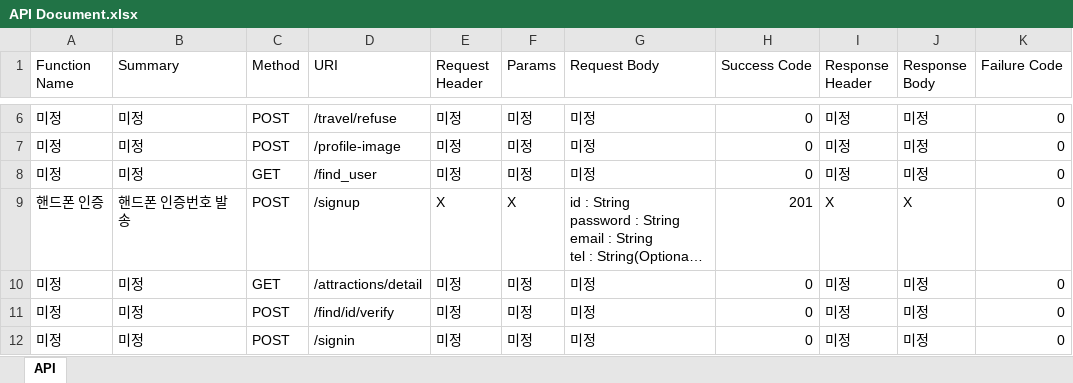
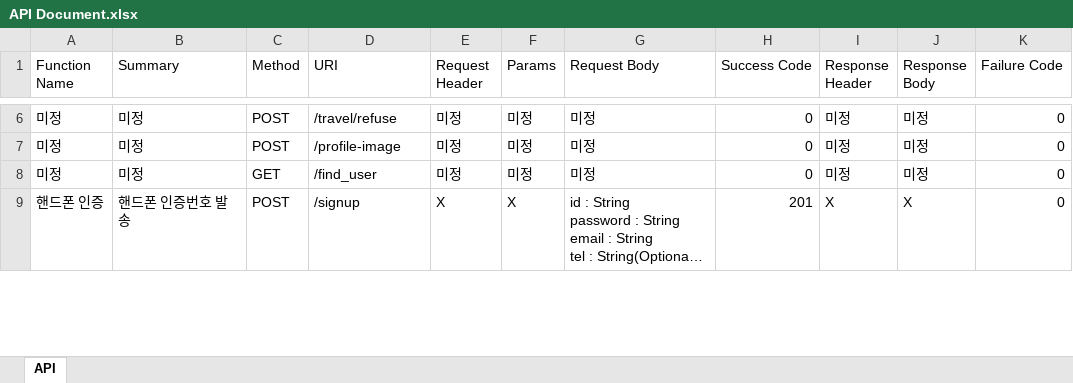
Before and after one commit to JoMingyu/Daejeon-People, an Excel workbook: Daejeon_People_Server/API Document.xlsx, sheet API, drawn as a sheet; only a part is shown, gaps mark what is left out; long unchanged cells end in …; values as stored, in another font and other column widths than the file's, no cell formats; removed rows and columns are numbered as before the commit, all else as after; the diff covers the shown part only; the diff names each change by its address in the sheet, - before the commit and + after, or states it on an @@ line.

Commit message:
여행지 세부 정보 기준표 작성, DetailInfo에서 좌표 반환 설정, API Doc 자동화

```diff
--- a/Daejeon_People_Server/API Document.xlsx (sheet API)
+++ b/Daejeon_People_Server/API Document.xlsx (sheet API)
-row 10: 미정 | 미정 | GET | /attractions/detail | 미정 | 미정 | 미정 | 0 | 미정 | 미정 | 0
-row 11: 미정 | 미정 | POST | /find/id/verify | 미정 | 미정 | 미정 | 0 | 미정 | 미정 | 0
-row 12: 미정 | 미정 | POST | /signin | 미정 | 미정 | 미정 | 0 | 미정 | 미정 | 0
```
Also changed, not shown: 8 added rows and 5 removed rows elsewhere in this sheet, cell formats, 3 other files.
